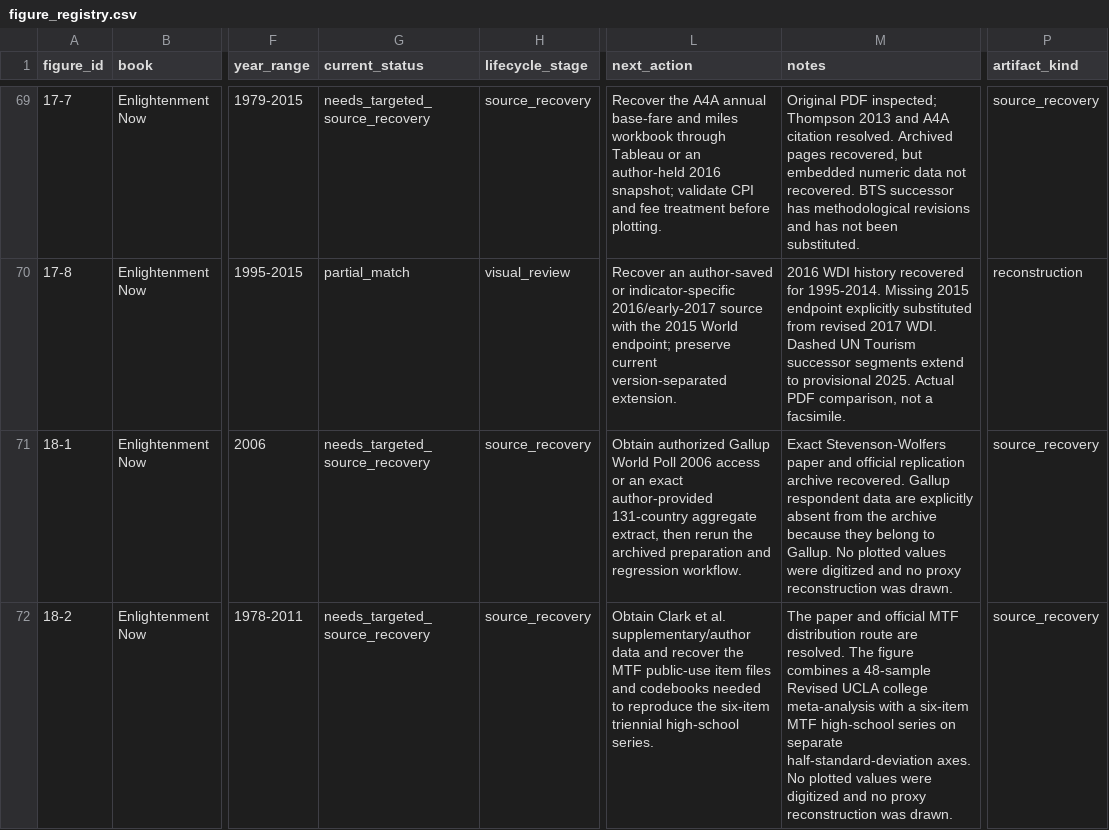
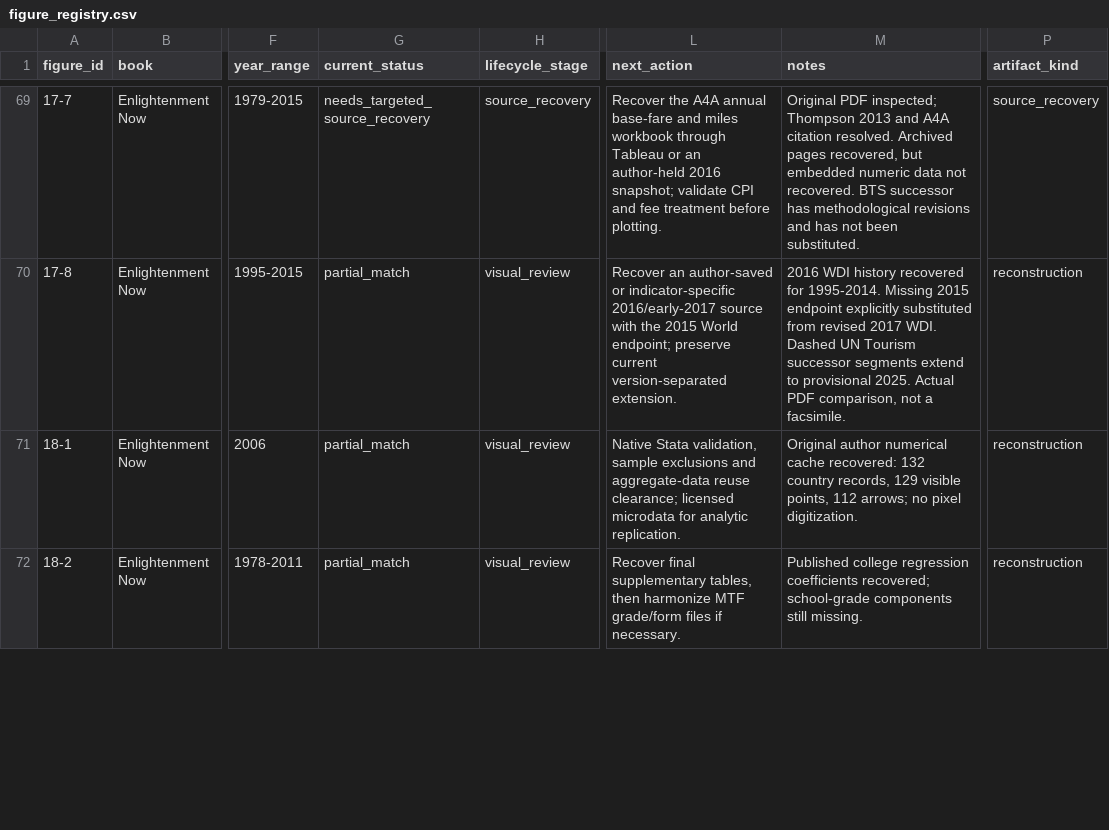
Before and after one commit to J-Chamberlain/pinker_charts, a CSV file: data/figure_registry.csv, drawn as a sheet; only a part is shown, gaps mark what is left out; the diff covers the shown part only; the diff names each change by its address in the sheet, - before the commit and + after, or states it on an @@ line.

Commit message:
Synchronize five-figure recovery audit, data library and review baseline

```diff
--- a/data/figure_registry.csv
+++ b/data/figure_registry.csv
-G71:G72 (current_status): needs_targeted_source_recovery
+G71:G72 (current_status): partial_match
-H71:H72 (lifecycle_stage): source_recovery
+H71:H72 (lifecycle_stage): visual_review
-L71 (next_action): Obtain authorized Gallup World Poll 2006 access or an exact author-provided 131-country aggregate extract, then rerun the archived preparation and regression workflow.
+L71 (next_action): Native Stata validation, sample exclusions and aggregate-data reuse clearance; licensed microdata for analytic replication.
-M71 (notes): Exact Stevenson-Wolfers paper and official replication archive recovered. Gallup respondent data are explicitly absent from the archive because they belong to Gallup. No plotted values were digitized and no proxy reconstruction was drawn.
+M71 (notes): Original author numerical cache recovered: 132 country records, 129 visible points, 112 arrows; no pixel digitization.
-P71:P72 (artifact_kind): source_recovery
+P71:P72 (artifact_kind): reconstruction
-L72 (next_action): Obtain Clark et al. supplementary/author data and recover the MTF public-use item files and codebooks needed to reproduce the six-item triennial high-school series.
+L72 (next_action): Recover final supplementary tables, then harmonize MTF grade/form files if necessary.
-M72 (notes): The paper and official MTF distribution route are resolved. The figure combines a 48-sample Revised UCLA college meta-analysis with a six-item MTF high-school series on separate half-standard-deviation axes. No plotted values were digitized and no proxy reconstruction was drawn.
+M72 (notes): Published college regression coefficients recovered; school-grade components still missing.
```
Also changed, not shown: 5 edited cells elsewhere in this file, data/metadata/figure_metadata.csv, 25 other files.
